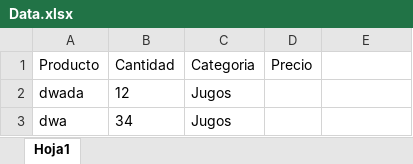
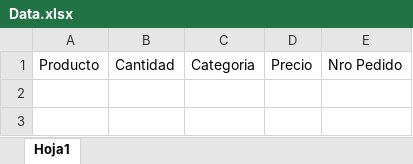
Before and after one commit to NicoMedula/Interfaz-Cooperativa-San-Francisco, an Excel workbook: Data.xlsx, sheet Hoja1, drawn as a sheet; values as stored, in another font and other column widths than the file's, no borders; the diff names each change by its address in the sheet, - before the commit and + after, or states it on an @@ line.

```diff
--- a/Data.xlsx (sheet Hoja1)
+++ b/Data.xlsx (sheet Hoja1)
-E1: (empty)
+E1: Nro Pedido
-row 2: dwada | 12 | Jugos
-row 3: dwa | 34 | Jugos
```
Also changed, not shown: 4 other files.
